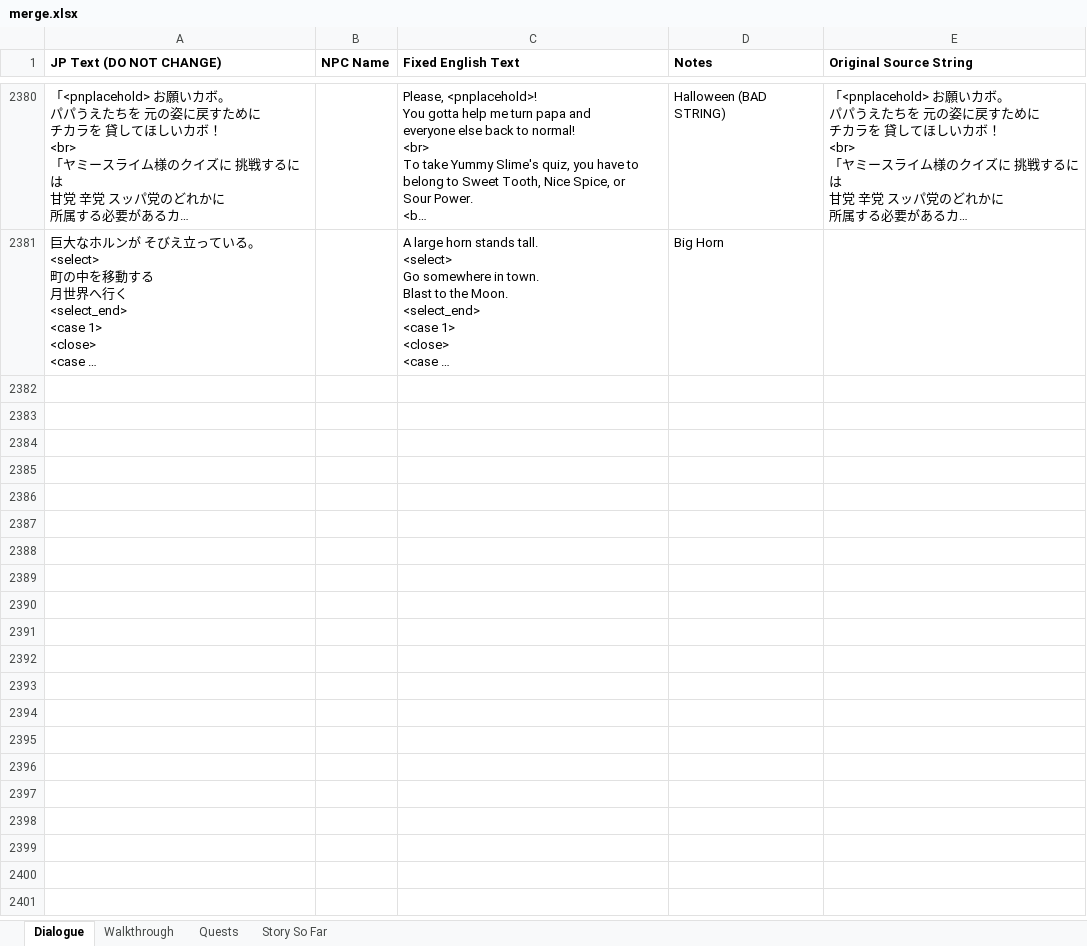
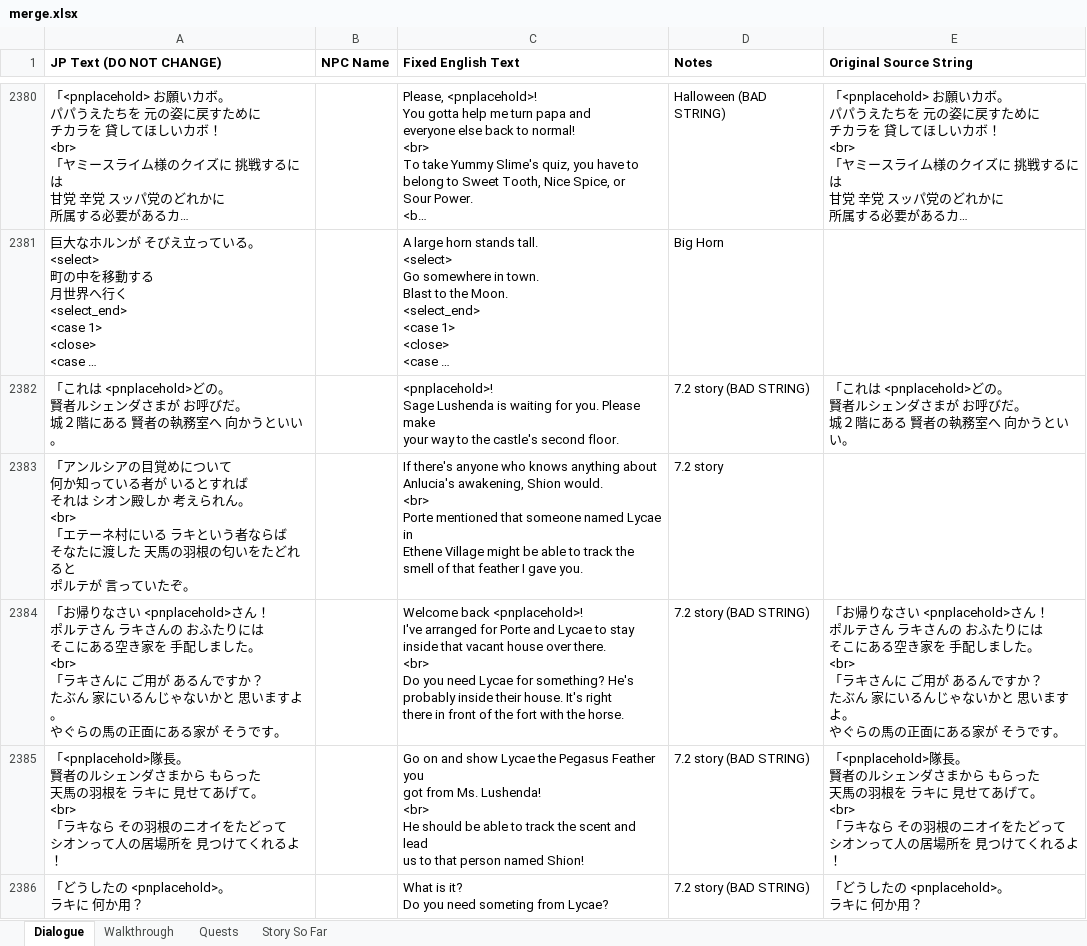
Before and after one commit to dqx-translation-project/dqx-custom-translations, an Excel workbook: csv/merge.xlsx, sheet Dialogue, drawn as a sheet; only a part is shown, gaps mark what is left out; long unchanged cells end in …; values as stored, in another font and other column widths than the file's, no borders; charts and pictures not drawn; ↵ is a line break in a cell; the diff covers the shown part only; the diff names each change by its address in the sheet, - before the commit and + after, or states it on an @@ line.

Commit message:
7.2 story text (#295)
Co-authored-by: xshobux <xshobux@users.noreply.github.com>

```diff
--- a/csv/merge.xlsx (sheet Dialogue)
+++ b/csv/merge.xlsx (sheet Dialogue)
+row 2382: 「これは <pnplacehold>どの。 ↵ 賢者ルシェンダさまが お呼びだ。 ↵ 城２階にある 賢者の執務室へ 向かうといい。 |  | <pnplacehold>! ↵ Sage Lushenda is waiting for you. Please make ↵ your way to the castle's second floor. | 7.2 story (BAD STRING) | 「これは <pnplacehold>どの。 ↵ 賢者ルシェンダさまが お呼びだ。 ↵ 城２階にある 賢者の執務室へ 向かうといい。
+row 2383: 「アンルシアの目覚めについて ↵ 何か知っている者が いるとすれば ↵ それは シオン殿しか 考えられん。 ↵ <br> ↵ 「エテーネ村にいる ラキという者ならば ↵ そなたに渡した 天馬の羽根の匂いをたどれると ↵ ポルテが 言っていたぞ。 |  | If there's anyone who knows anything about ↵ Anlucia's awakening, Shion would. ↵ <br> ↵ Porte mentioned that someone named Lycae in ↵ Ethene Village might be able to track the ↵ smell of that feather I gave you. | 7.2 story
+row 2384: 「お帰りなさい <pnplacehold>さん！ ↵ ポルテさん ラキさんの おふたりには ↵ そこにある空き家を 手配しました。 ↵ <br> ↵ 「ラキさんに ご用が あるんですか？ ↵ たぶん 家にいるんじゃないかと 思いますよ。 ↵ やぐらの馬の正面にある家が そうです。 |  | Welcome back <pnplacehold>! ↵ I've arranged for Porte and Lycae to stay ↵ inside that vacant house over there. ↵ <br> ↵ Do you need Lycae for something? He's ↵ probably inside their house. It's right ↵ there in front of the fort with the horse. | 7.2 story (BAD STRING) | 「お帰りなさい <pnplacehold>さん！ ↵ ポルテさん ラキさんの おふたりには ↵ そこにある空き家を 手配しました。 ↵ <br> ↵ 「ラキさんに ご用が あるんですか？ ↵ たぶん 家にいるんじゃないかと 思いますよ。 ↵ やぐらの馬の正面にある家が そうです。
+row 2385: 「<pnplacehold>隊長。 ↵ 賢者のルシェンダさまから もらった ↵ 天馬の羽根を ラキに 見せてあげて。 ↵ <br> ↵ 「ラキなら その羽根のニオイをたどって ↵ シオンって人の居場所を 見つけてくれるよ！ |  | Go on and show Lycae the Pegasus Feather you ↵ got from Ms. Lushenda! ↵ <br> ↵ He should be able to track the scent and lead ↵ us to that person named Shion! | 7.2 story (BAD STRING) | 「<pnplacehold>隊長。 ↵ 賢者のルシェンダさまから もらった ↵ 天馬の羽根を ラキに 見せてあげて。 ↵ <br> ↵ 「ラキなら その羽根のニオイをたどって ↵ シオンって人の居場所を 見つけてくれるよ！
+row 2386: 「どうしたの <pnplacehold>。 ↵ ラキに 何か用？ |  | What is it? ↵ Do you need someting from Lycae? | 7.2 story (BAD STRING) | 「どうしたの <pnplacehold>。 ↵ ラキに 何か用？
```
Also changed, not shown: 160 added rows elsewhere in this sheet, 3 other files.
